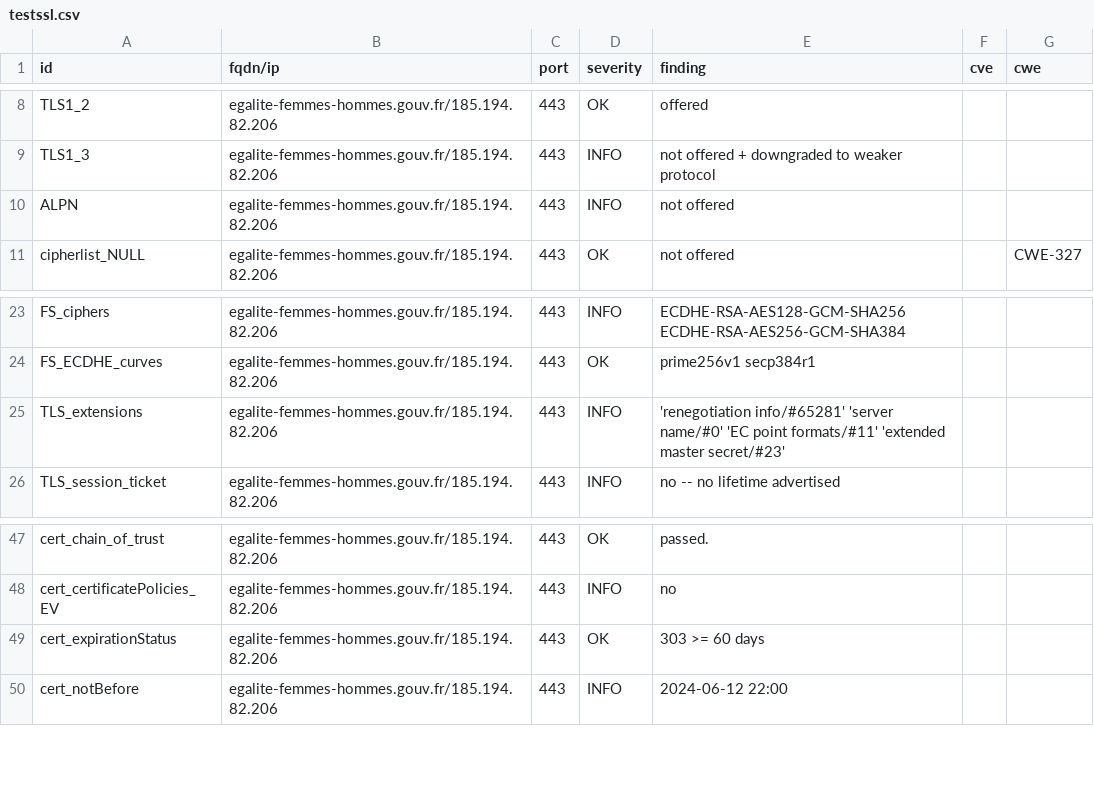
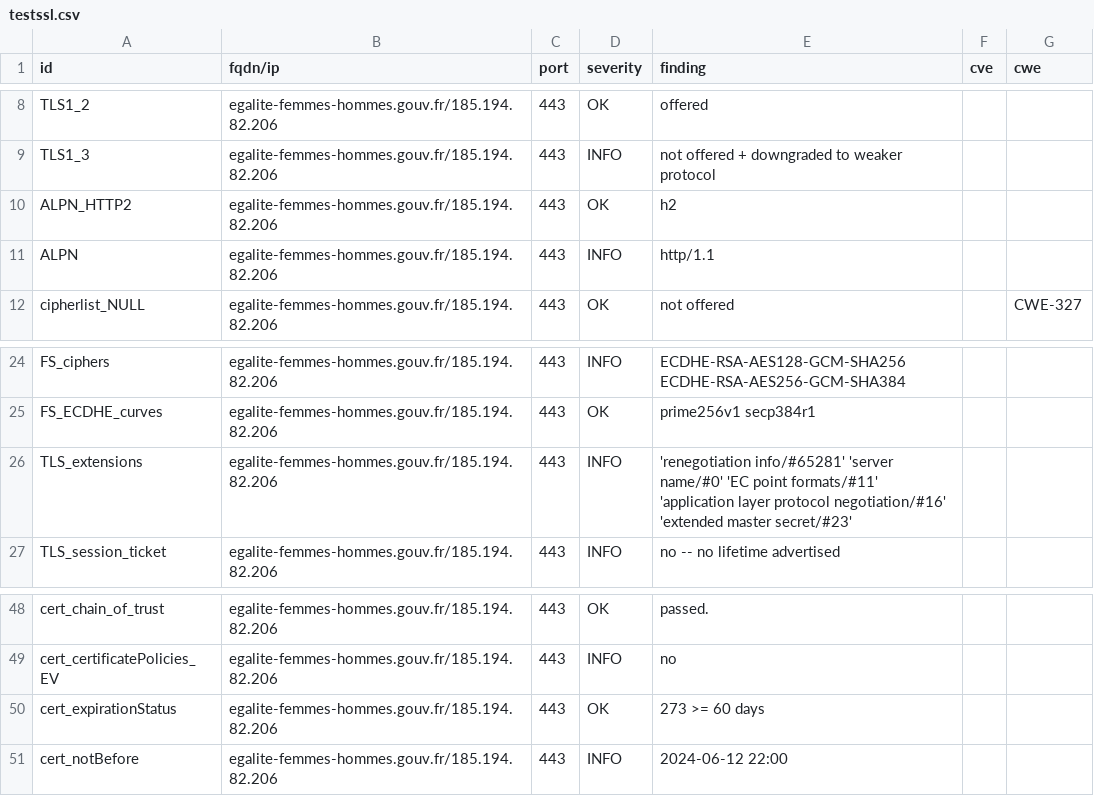
Before and after one commit to GKO-org/dashlordPrd4, a CSV file: results/aHR0cHM6Ly9lZ2FsaXRlLWZlbW1lcy1ob21tZXMuZ291di5mcg==/testssl.csv, drawn as a sheet; only a part is shown, gaps mark what is left out.

Commit message:
update: https://egalite-femmes-hommes.gouv.fr

```diff
--- a/results/aHR0cHM6Ly9lZ2FsaXRlLWZlbW1lcy1ob21tZXMuZ291di5mcg==/testssl.csv
+++ b/results/aHR0cHM6Ly9lZ2FsaXRlLWZlbW1lcy1ob21tZXMuZ291di5mcg==/testssl.csv
@@ -9,3 +9,4 @@
 "TLS1_3","egalite-femmes-hommes.gouv.fr/185.194.82.206","443","INFO","not offered + downgraded to weaker protocol","",""
-"ALPN","egalite-femmes-hommes.gouv.fr/185.194.82.206","443","INFO","not offered","",""
+"ALPN_HTTP2","egalite-femmes-hommes.gouv.fr/185.194.82.206","443","OK","h2","",""
+"ALPN","egalite-femmes-hommes.gouv.fr/185.194.82.206","443","INFO","http/1.1","",""
 "cipherlist_NULL","egalite-femmes-hommes.gouv.fr/185.194.82.206","443","OK","not offered","","CWE-327"
@@ -24,3 +25,3 @@
 "FS_ECDHE_curves","egalite-femmes-hommes.gouv.fr/185.194.82.206","443","OK","prime256v1 secp384r1","",""
-"TLS_extensions","egalite-femmes-hommes.gouv.fr/185.194.82.206","443","INFO","'renegotiation info/#65281' 'server name/#0' 'EC point formats/#11' 'extended master secret/#23'","",""
+"TLS_extensions","egalite-femmes-hommes.gouv.fr/185.194.82.206","443","INFO","'renegotiation info/#65281' 'server name/#0' 'EC point formats/#11' 'application layer protocol negotiation/#16' 'extended master secret/#23'","",""
 "TLS_session_ticket","egalite-femmes-hommes.gouv.fr/185.194.82.206","443","INFO","no -- no lifetime advertised","",""
@@ -48,3 +49,3 @@
 "cert_certificatePolicies_EV","egalite-femmes-hommes.gouv.fr/185.194.82.206","443","INFO","no","",""
-"cert_expirationStatus","egalite-femmes-hommes.gouv.fr/185.194.82.206","443","OK","303 >= 60 days","",""
+"cert_expirationStatus","egalite-femmes-hommes.gouv.fr/185.194.82.206","443","OK","273 >= 60 days","",""
 "cert_notBefore","egalite-femmes-hommes.gouv.fr/185.194.82.206","443","INFO","2024-06-12 22:00","",""
```
Also changed, not shown: 9 other files.
